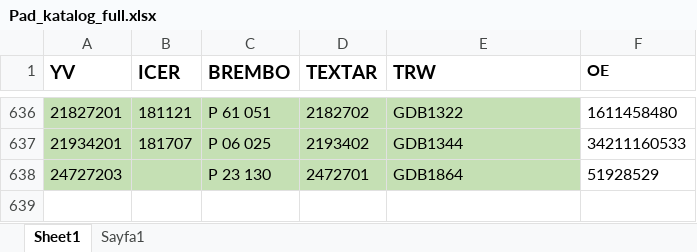
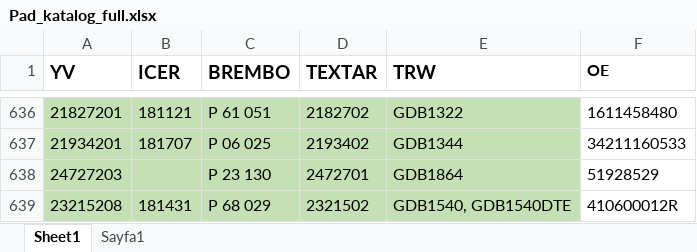
Before and after one commit to ARIKBOGA/API_SCRAPE, an Excel workbook: src/resources/data/catalogInfo/excels/Pad_katalog_full.xlsx, sheet Sheet1, drawn as a sheet; only a part is shown, gaps mark what is left out; values as stored, in another font and other column widths than the file's, no borders; the diff names each change by its address in the sheet, - before the commit and + after, or states it on an @@ line.

Commit message:
feat: Add BREMBO product reference for P 68 029 to referenceArray

```diff
--- a/src/resources/data/catalogInfo/excels/Pad_katalog_full.xlsx (sheet Sheet1)
+++ b/src/resources/data/catalogInfo/excels/Pad_katalog_full.xlsx (sheet Sheet1)
+row 639: 23215208 | 181431 | P 68 029 | 2321502 | GDB1540, GDB1540DTE | 410600012R
```
Also changed, not shown: 3 other files.
